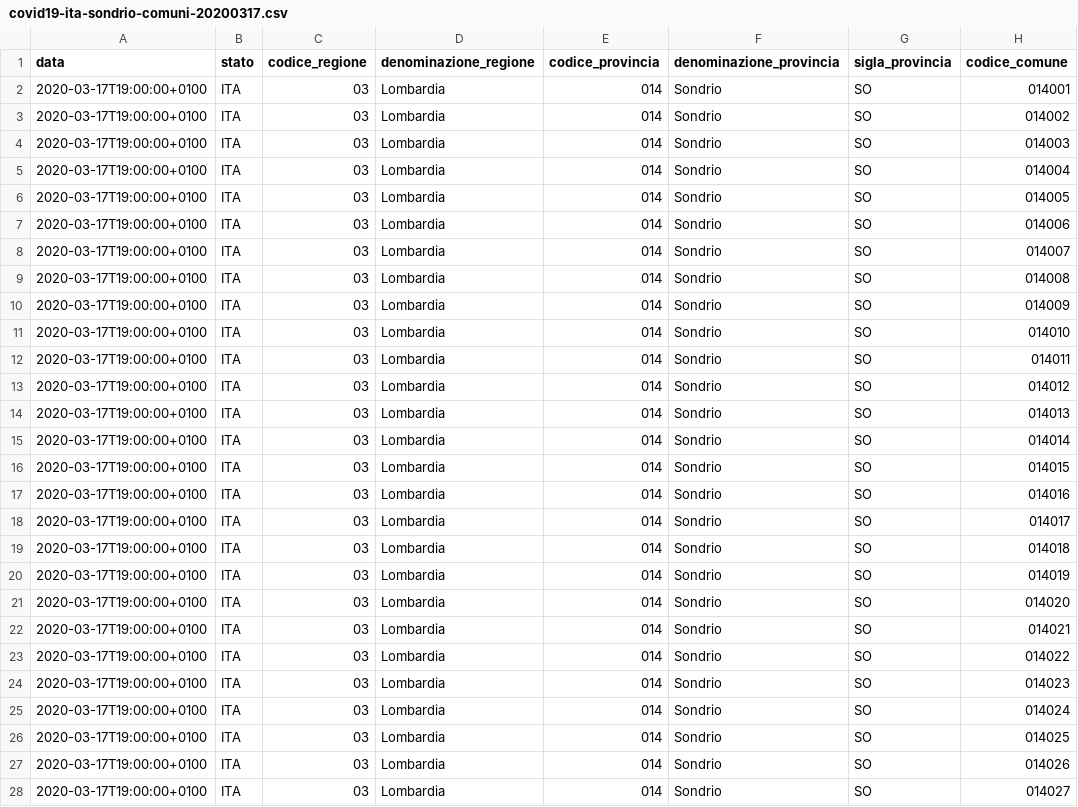
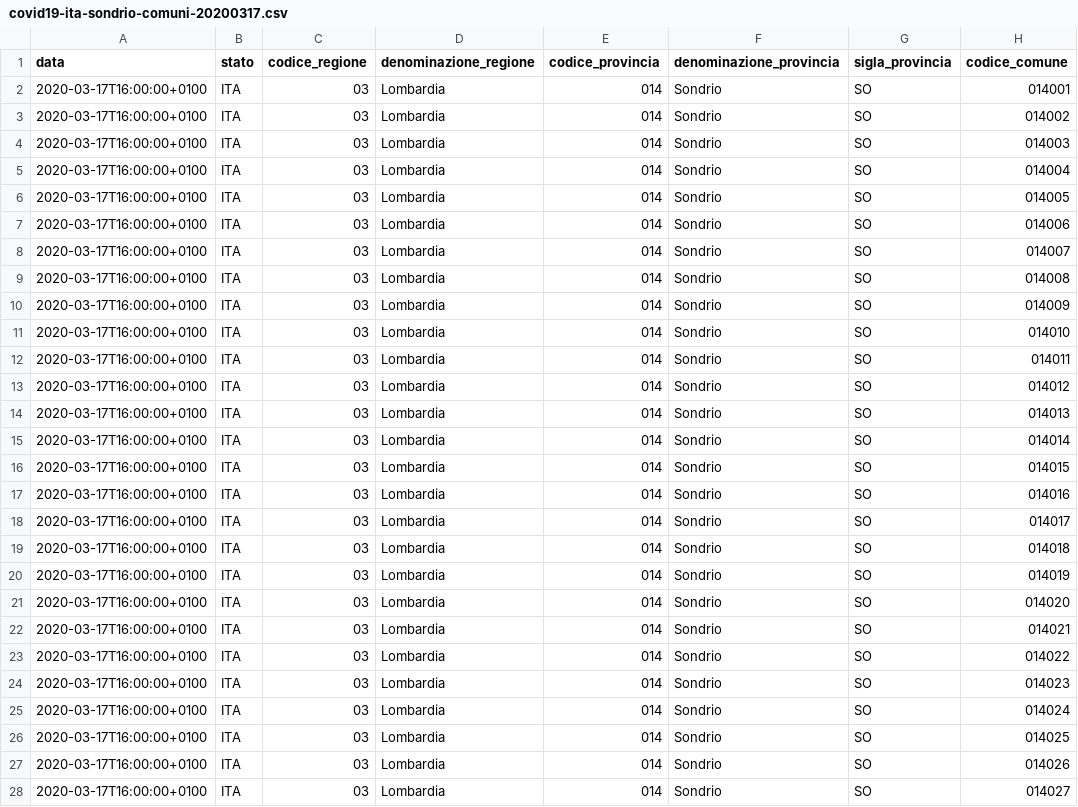
Before and after one commit to bg-master/covid-19-sondrio, a CSV file: dati-comuni/covid19-ita-sondrio-comuni-20200317.csv, drawn as a sheet; only a part is shown; the diff covers the shown part only; the diff names each change by its address in the sheet, - before the commit and + after, or states it on an @@ line.

```diff
--- a/dati-comuni/covid19-ita-sondrio-comuni-20200317.csv
+++ b/dati-comuni/covid19-ita-sondrio-comuni-20200317.csv
-A2:A28 (data): 2020-03-17T19:00:00+0100
+A2:A28 (data): 2020-03-17T16:00:00+0100
```
Also changed, not shown: 50 edited cells elsewhere in this file, dati-comuni/covid19-ita-sondrio-comuni-20200316.csv, dati-comuni/covid19-ita-sondrio-comuni-20200318.csv, 17 other files.
